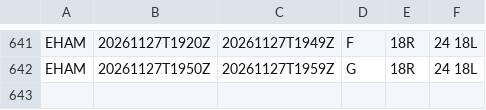
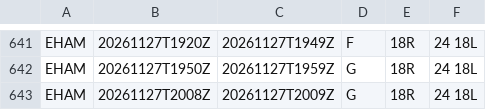
Before and after one commit to honghebincsg/pegasus-fid-gist, a CSV file: atis-history/EHAM/2026-11.csv, drawn as a sheet; only a part is shown, gaps mark what is left out.

```diff
--- a/atis-history/EHAM/2026-11.csv
+++ b/atis-history/EHAM/2026-11.csv
@@ -642 +642,2 @@ EHAM,20261127T1920Z,20261127T1949Z,F,18R,24 18L
 EHAM,20261127T1950Z,20261127T1959Z,G,18R,24 18L
+EHAM,20261127T2008Z,20261127T2009Z,G,18R,24 18L
```
Also changed, not shown: atis-history/KMIA/2026-11.csv, atis-history/PANC/2026-11.csv, 3 other files.
